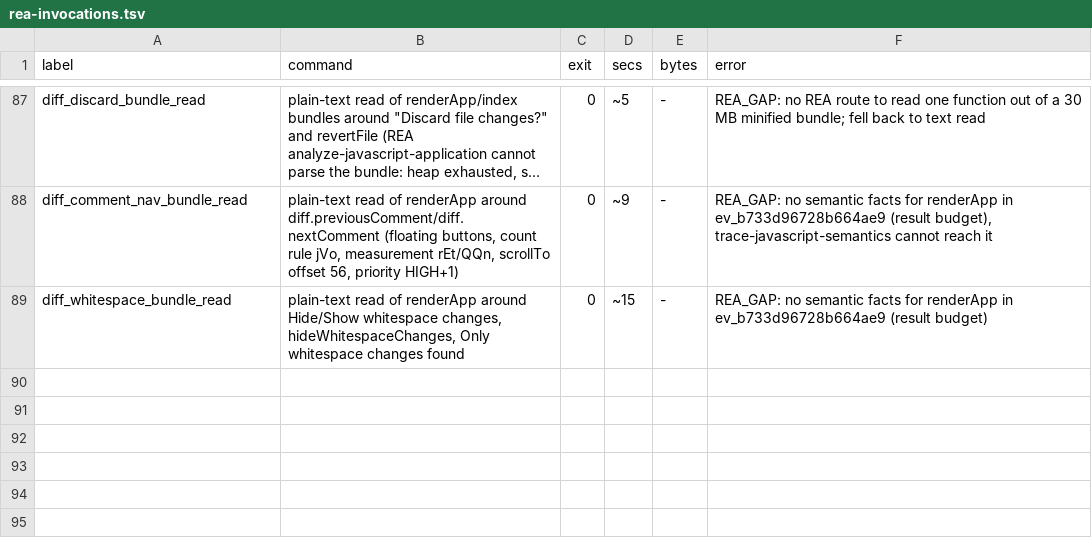
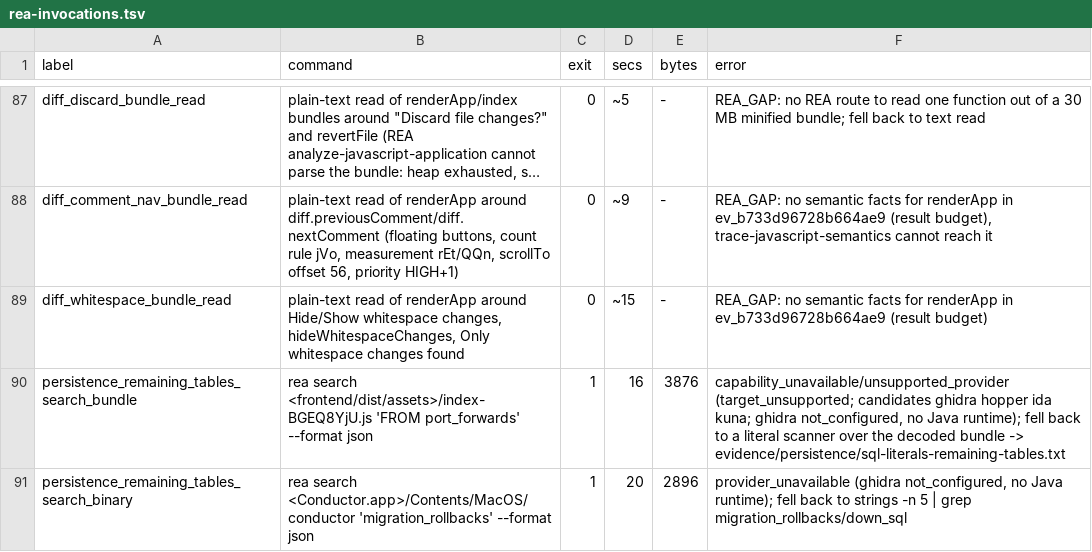
Before and after one commit to reason-machines/openconductor, a TSV file: evidence/rea/rea-invocations.tsv, drawn as a sheet; only a part is shown, gaps mark what is left out; long unchanged cells end in ….

```diff
--- a/evidence/rea/rea-invocations.tsv
+++ b/evidence/rea/rea-invocations.tsv
@@ -89 +89,3 @@ diff_comment_nav_bundle_read	plain-text read of renderApp around diff.previousCo
 diff_whitespace_bundle_read	plain-text read of renderApp around Hide/Show whitespace changes, hideWhitespaceChanges, Only whitespace changes found	0	~15	-	REA_GAP: no semantic facts for renderApp in ev_b733d96728b664ae9 (result budget)
+persistence_remaining_tables_search_bundle	rea search <frontend/dist/assets>/index-BGEQ8YjU.js 'FROM port_forwards' --format json	1	16	3876	capability_unavailable/unsupported_provider (target_unsupported; candidates ghidra hopper ida kuna; ghidra not_configured, no Java runtime); fell back to a literal scanner over the decoded bundle -> evidence/persistence/sql-literals-remaining-tables.txt
+persistence_remaining_tables_search_binary	rea search <Conductor.app>/Contents/MacOS/conductor 'migration_rollbacks' --format json	1	20	2896	provider_unavailable (ghidra not_configured, no Java runtime); fell back to strings -n 5 | grep migration_rollbacks/down_sql
```
Also changed, not shown: 18 other files.
